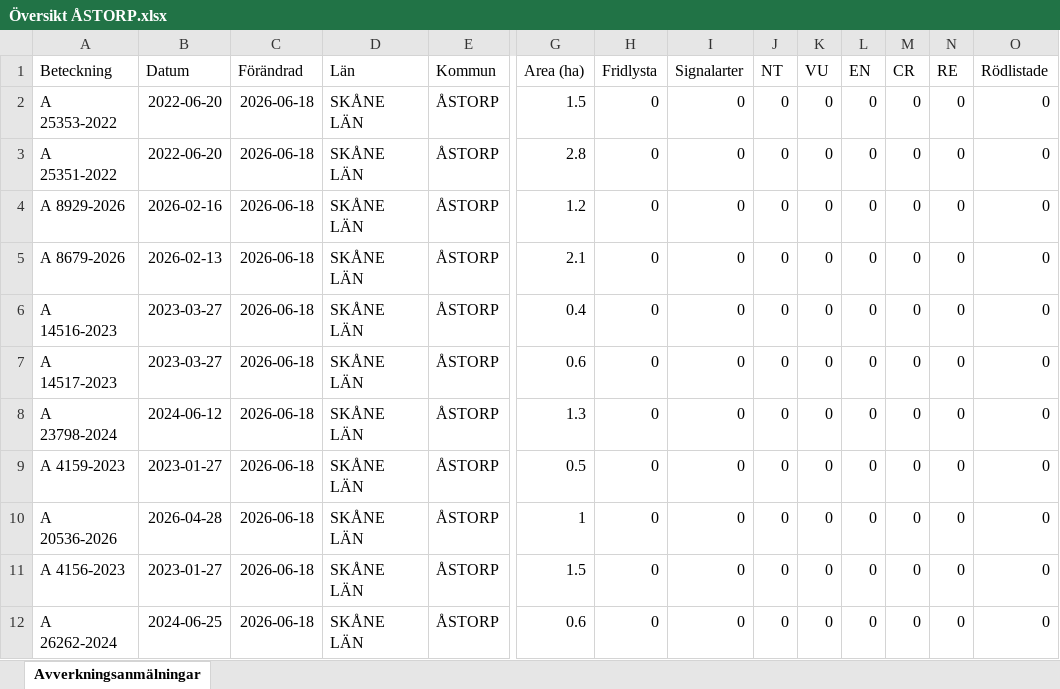
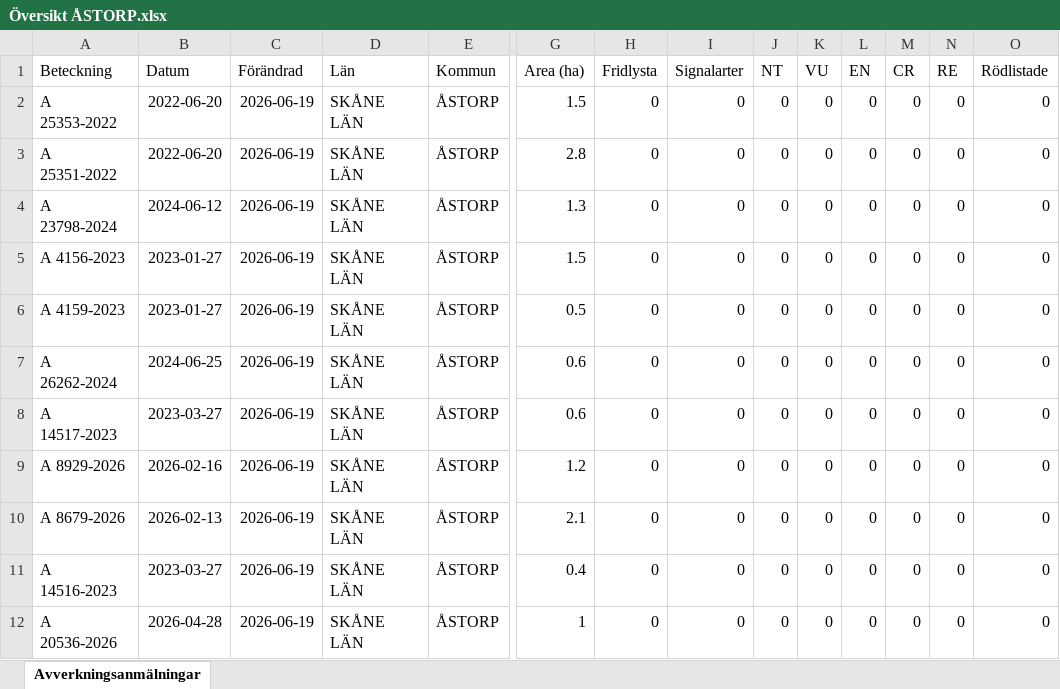
Before and after one commit to klasma/Logging_1277, an Excel workbook: Översikt ÅSTORP.xlsx, sheet Avverkningsanmälningar, drawn as a sheet; only a part is shown, gaps mark what is left out; values as stored, in another font and other column widths than the file's, no borders; removed rows and columns are numbered as before the commit, all else as after; rows hold the shown columns only; the diff names each change by its address in the sheet, - before the commit and + after, or states it on an @@ line.

```diff
--- a/Översikt ÅSTORP.xlsx (sheet Avverkningsanmälningar)
+++ b/Översikt ÅSTORP.xlsx (sheet Avverkningsanmälningar)
-C2:C3 (Förändrad): 2026-06-18
+C2:C3 (Förändrad): 2026-06-19
+row 4: A 23798-2024 | 2024-06-12 | 2026-06-19 | SKÅNE LÄN | ÅSTORP | 1.3 | 0 | 0 | 0 | 0 | 0 | 0 | 0 | 0
+row 5: A 4156-2023 | 2023-01-27 | 2026-06-19 | SKÅNE LÄN | ÅSTORP | 1.5 | 0 | 0 | 0 | 0 | 0 | 0 | 0 | 0
+row 6: A 4159-2023 | 2023-01-27 | 2026-06-19 | SKÅNE LÄN | ÅSTORP | 0.5 | 0 | 0 | 0 | 0 | 0 | 0 | 0 | 0
+row 7: A 26262-2024 | 2024-06-25 | 2026-06-19 | SKÅNE LÄN | ÅSTORP | 0.6 | 0 | 0 | 0 | 0 | 0 | 0 | 0 | 0
+row 8: A 14517-2023 | 2023-03-27 | 2026-06-19 | SKÅNE LÄN | ÅSTORP | 0.6 | 0 | 0 | 0 | 0 | 0 | 0 | 0 | 0
-C9:C11 (Förändrad): 2026-06-18
+C9:C11 (Förändrad): 2026-06-19
-row 7: A 14517-2023 | 2023-03-27 | 2026-06-18 | SKÅNE LÄN | ÅSTORP | 0.6 | 0 | 0 | 0 | 0 | 0 | 0 | 0 | 0
-row 8: A 23798-2024 | 2024-06-12 | 2026-06-18 | SKÅNE LÄN | ÅSTORP | 1.3 | 0 | 0 | 0 | 0 | 0 | 0 | 0 | 0
-row 9: A 4159-2023 | 2023-01-27 | 2026-06-18 | SKÅNE LÄN | ÅSTORP | 0.5 | 0 | 0 | 0 | 0 | 0 | 0 | 0 | 0
-C12 (Förändrad): 2026-06-18
+C12 (Förändrad): 2026-06-19
-row 11: A 4156-2023 | 2023-01-27 | 2026-06-18 | SKÅNE LÄN | ÅSTORP | 1.5 | 0 | 0 | 0 | 0 | 0 | 0 | 0 | 0
-row 12: A 26262-2024 | 2024-06-25 | 2026-06-18 | SKÅNE LÄN | ÅSTORP | 0.6 | 0 | 0 | 0 | 0 | 0 | 0 | 0 | 0
```
Also changed, not shown: 1 other file.
